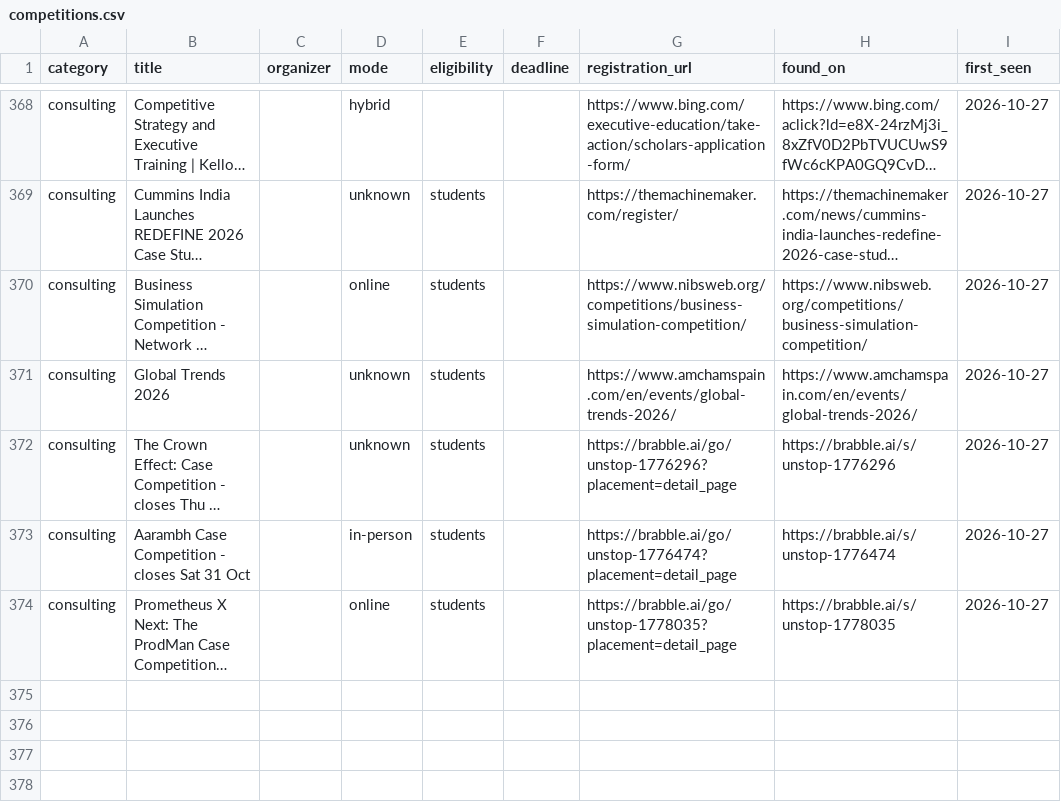
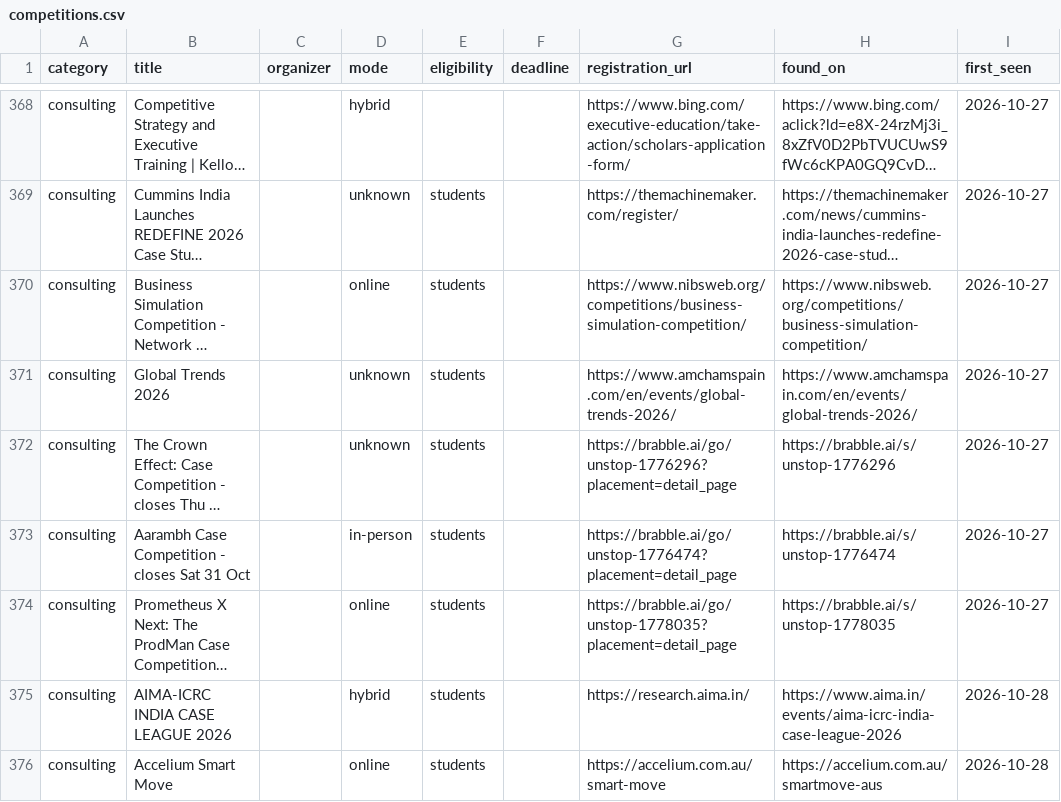
Before and after one commit to dipanshu200611-bit/comp-radar, a CSV file: data/competitions.csv, drawn as a sheet; only a part is shown, gaps mark what is left out; long unchanged cells end in …; the diff covers the shown part only; the diff names each change by its address in the sheet, - before the commit and + after, or states it on an @@ line.

```diff
--- a/data/competitions.csv
+++ b/data/competitions.csv
+row 375: consulting | AIMA-ICRC INDIA CASE LEAGUE 2026 |  | hybrid | students |  | https://research.aima.in/ | https://www.aima.in/events/aima-icrc-india-case-league-2026 | 2026-10-28
+row 376: consulting | Accelium Smart Move |  | online | students |  | https://accelium.com.au/smart-move | https://accelium.com.au/smartmove-aus | 2026-10-28
```
Also changed, not shown: 3 added rows, 1 removed row and 4 edited cells elsewhere in this file, 3 other files.
